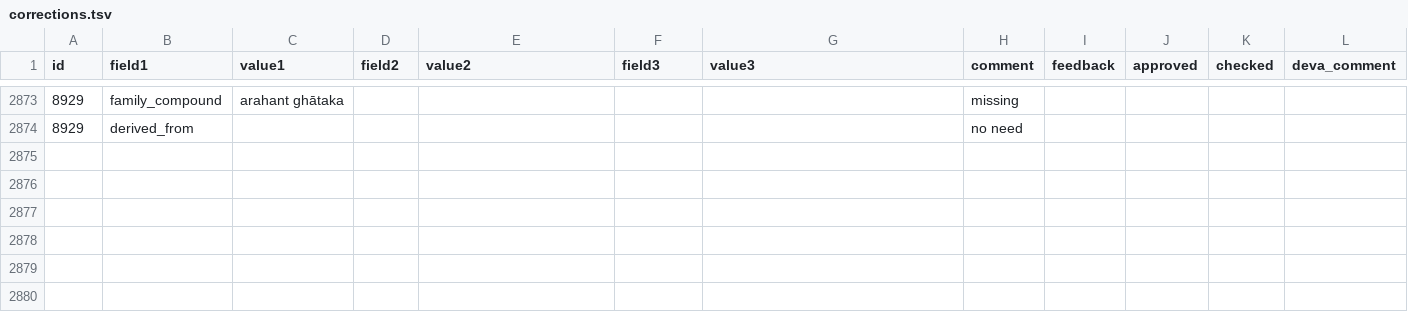
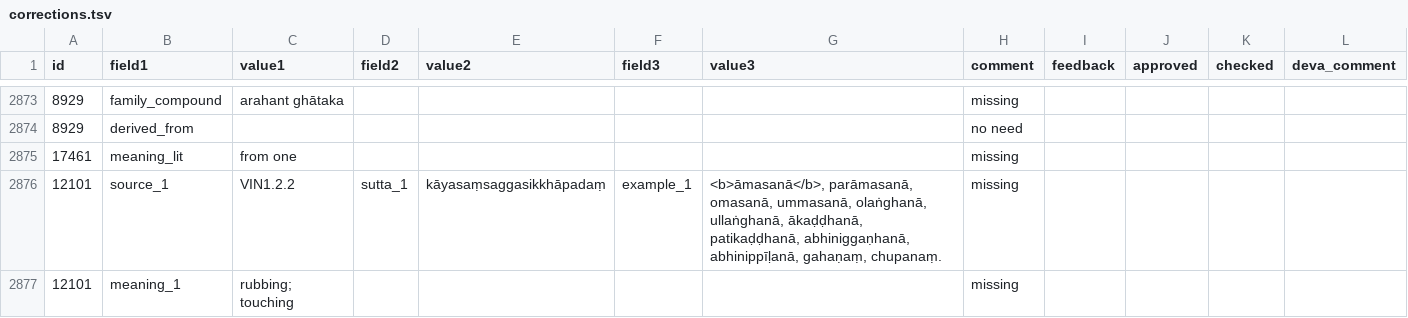
Before and after one commit to digitalpalidictionary/dpd-db, a TSV file: gui/corrections.tsv, drawn as a sheet; only a part is shown, gaps mark what is left out; the diff names each change by its address in the sheet, - before the commit and + after, or states it on an @@ line.

Commit message:
corrections & additions

```diff
--- a/gui/corrections.tsv
+++ b/gui/corrections.tsv
+row 2875: 17461 | meaning_lit | from one |  |  |  |  | missing
+row 2876: 12101 | source_1 | VIN1.2.2 | sutta_1 | kāyasaṃsaggasikkhāpadaṃ | example_1 | <b>āmasanā</b>, parāmasanā, omasanā, ummasanā, olaṅghanā, ullaṅghanā, ākaḍḍhanā, patikaḍḍhanā, abhiniggaṇhanā, abhinippīḷanā, gahaṇaṃ, chupanaṃ. | missing
+row 2877: 12101 | meaning_1 | rubbing; touching |  |  |  |  | missing
```
Also changed, not shown: gui/additions.tsv.
